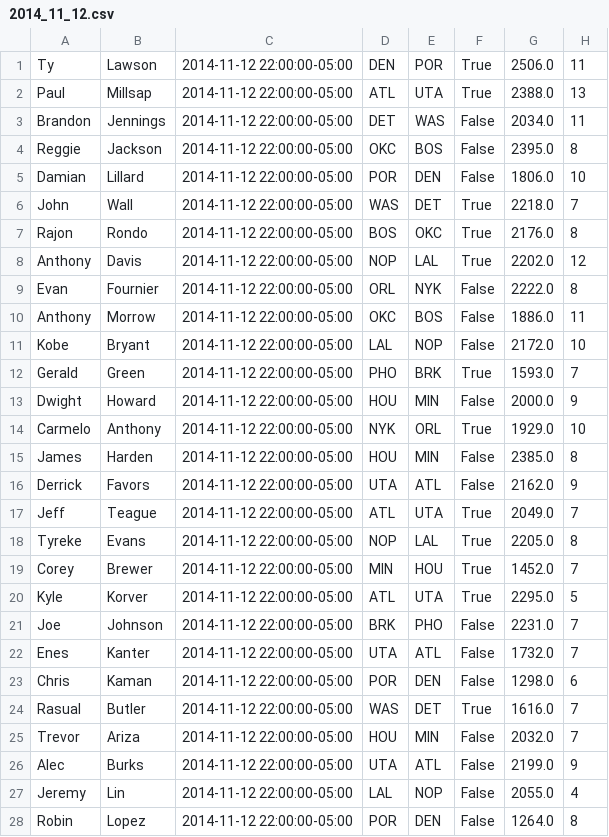
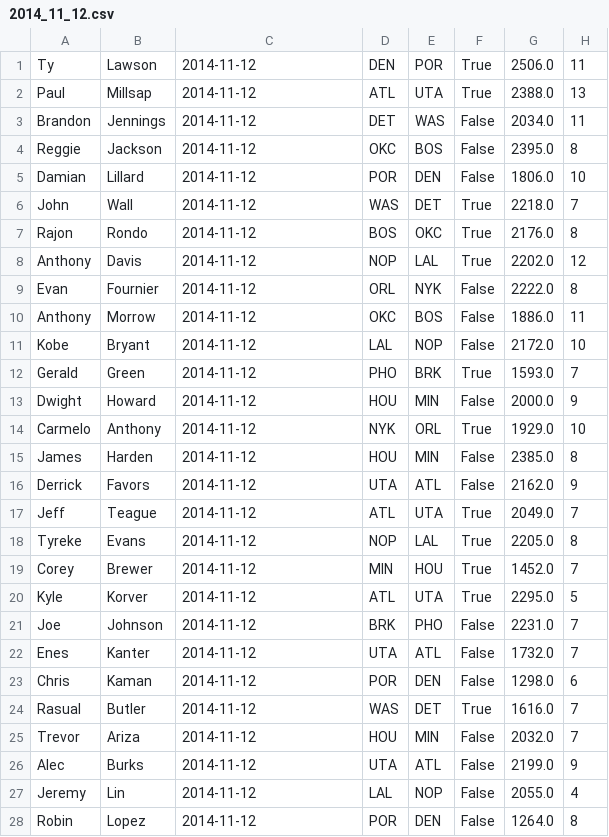
Before and after one commit to jaebradley/basketball_reference_web_scraper, a CSV file: src/persistence/csv/box_scores/2014_11_12.csv, drawn as a sheet; only a part is shown; the diff covers the shown part only; the diff names each change by its address in the sheet, - before the commit and + after, or states it on an @@ line.

```diff
--- a/src/persistence/csv/box_scores/2014_11_12.csv
+++ b/src/persistence/csv/box_scores/2014_11_12.csv
-C1:C28: 2014-11-12 22:00:00-05:00
+C1:C28: 2014-11-12
```
Also changed, not shown: 166 edited cells elsewhere in this file, src/persistence/csv/box_scores/2014_11_04.csv, src/persistence/csv/box_scores/2014_11_07.csv, 16 other files.
